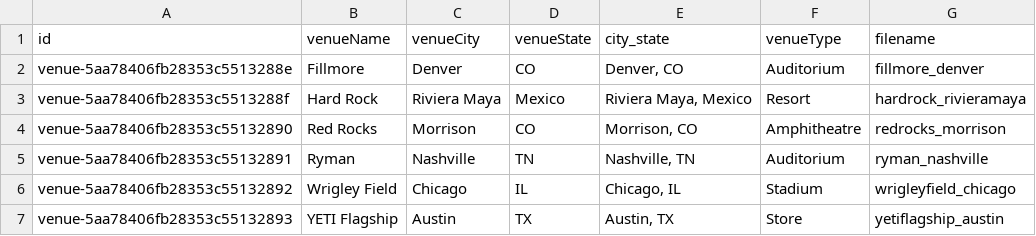
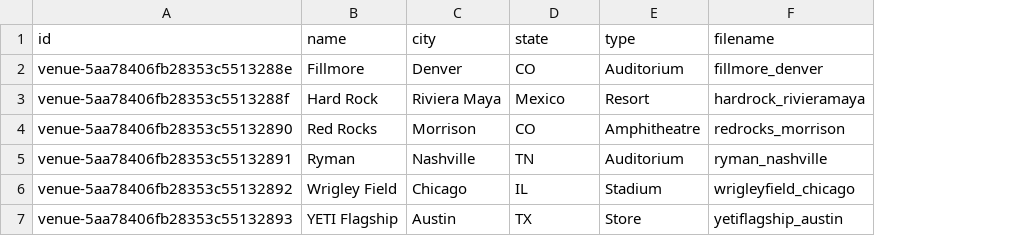
Before and after one commit to TrellixVulnTeam/gijmo-fire_1CWM, a CSV file: scripts/csv/venues.csv, drawn as a sheet; removed rows and columns are numbered as before the commit, all else as after; the diff names each change by its address in the sheet, - before the commit and + after, or states it on an @@ line.

```diff
--- a/scripts/csv/venues.csv
+++ b/scripts/csv/venues.csv
-column E (city_state), rows 2-7: Denver, CO | Riviera Maya, Mexico | Morrison, CO | Nashville, TN | Chicago, IL | Austin, TX
-B1: venueName
+B1: name
-C1: venueCity
+C1: city
-D1: venueState
+D1: state
-E1: venueType
+E1: type
```
Also changed, not shown: scripts/csv/events.csv, scripts/csv/tracks.csv, 53 other files.
